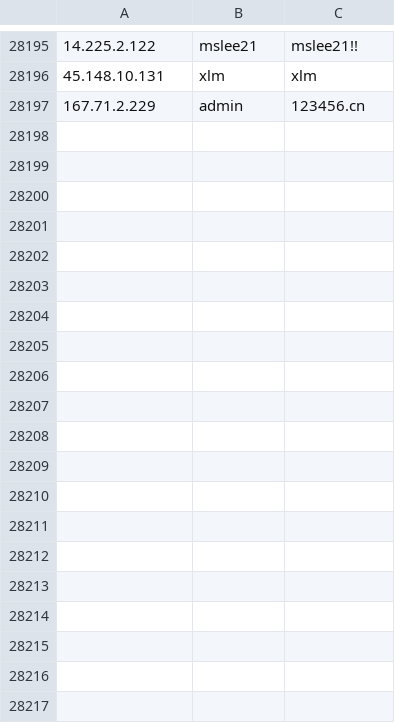
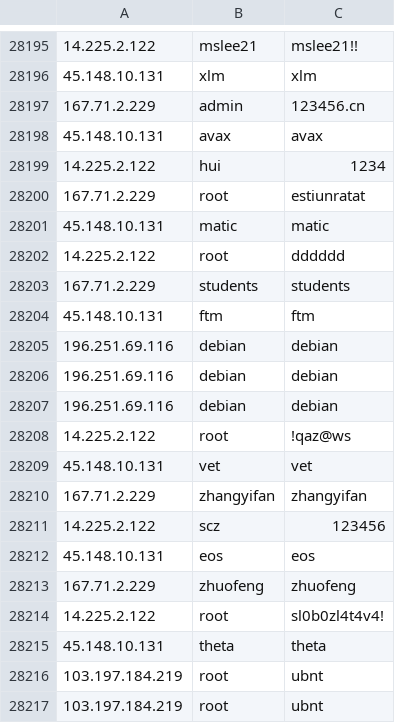
Before and after one commit to spydisec/honeypot-analyses, a CSV file: cowrie_data.csv, drawn as a sheet; only a part is shown, gaps mark what is left out; the diff covers the shown part only; the diff names each change by its address in the sheet, - before the commit and + after, or states it on an @@ line.

Commit message:
Auto-commit: 2025-03-26 13:00:02 (UTC)

```diff
--- a/cowrie_data.csv
+++ b/cowrie_data.csv
+row 28198: 45.148.10.131 | avax | avax
+row 28199: 14.225.2.122 | hui | 1234
+row 28200: 167.71.2.229 | root | estiunratat
+row 28201: 45.148.10.131 | matic | matic
+row 28202: 14.225.2.122 | root | dddddd
+row 28203: 167.71.2.229 | students | students
+row 28204: 45.148.10.131 | ftm | ftm
+row 28205: 196.251.69.116 | debian | debian
+row 28206: 196.251.69.116 | debian | debian
+row 28207: 196.251.69.116 | debian | debian
+row 28208: 14.225.2.122 | root | !qaz@ws
+row 28209: 45.148.10.131 | vet | vet
+row 28210: 167.71.2.229 | zhangyifan | zhangyifan
+row 28211: 14.225.2.122 | scz | 123456
+row 28212: 45.148.10.131 | eos | eos
+row 28213: 167.71.2.229 | zhuofeng | zhuofeng
+row 28214: 14.225.2.122 | root | sl0b0zl4t4v4!
+row 28215: 45.148.10.131 | theta | theta
+row 28216: 103.197.184.219 | root | ubnt
+row 28217: 103.197.184.219 | root | ubnt
```
Also changed, not shown: 42 added rows elsewhere in this file.
